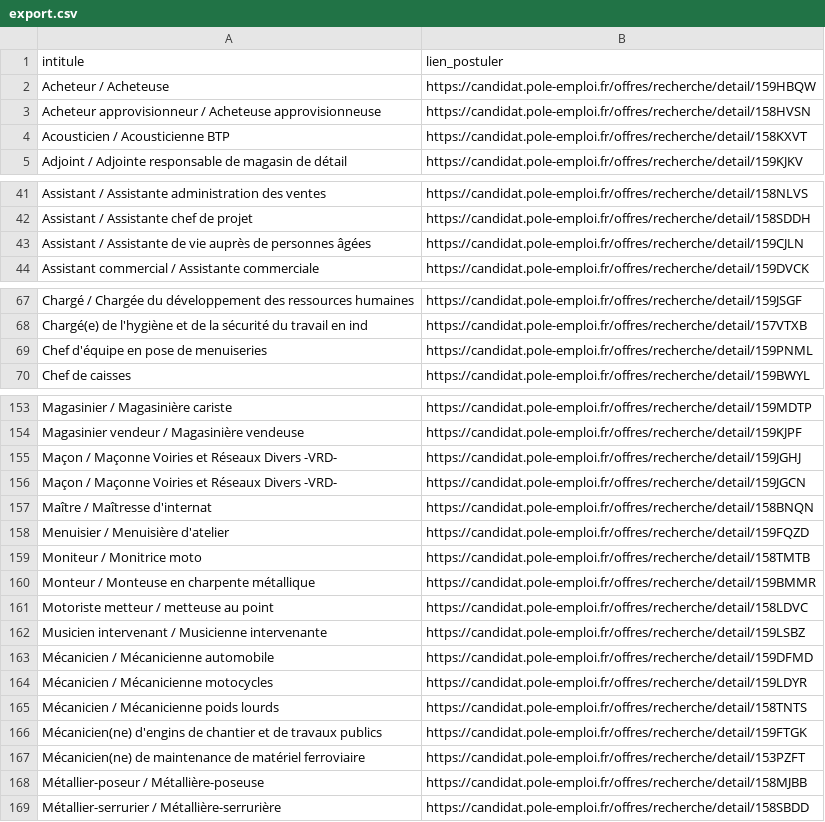
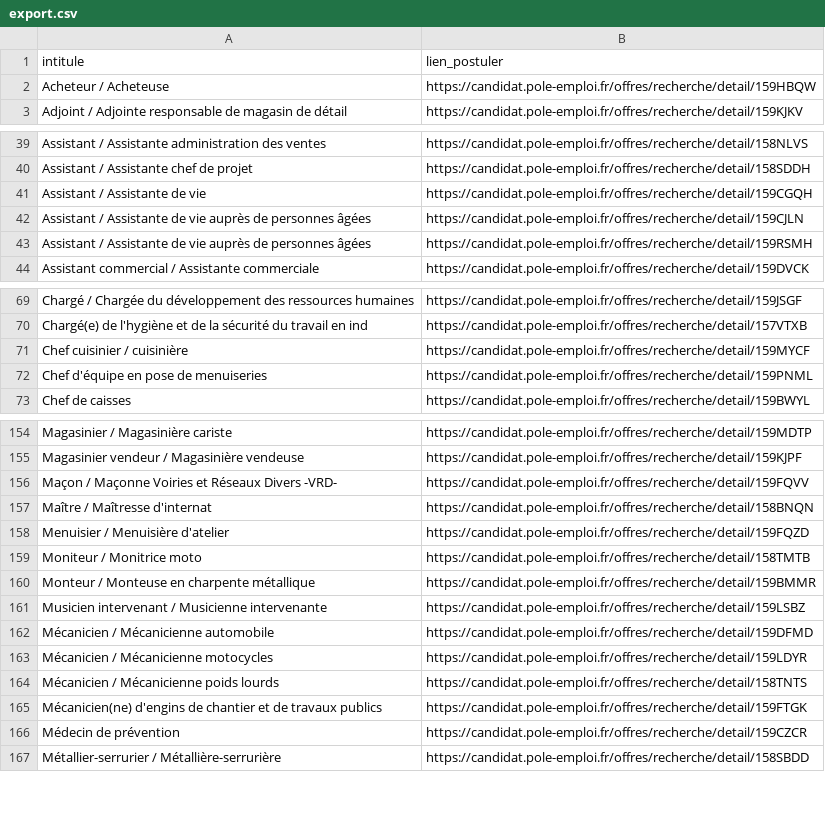
Before and after one commit to libkhadir/stats-tension-emploi-france, a CSV file: export.csv, drawn as a sheet; only a part is shown, gaps mark what is left out; the diff covers the shown part only.

Commit message:
feat: add results

```diff
--- a/export.csv
+++ b/export.csv
@@ -2,4 +2,2 @@ intitule,lien_postuler
 Acheteur / Acheteuse,https://candidat.pole-emploi.fr/offres/recherche/detail/159HBQW
-Acheteur approvisionneur / Acheteuse approvisionneuse,https://candidat.pole-emploi.fr/offres/recherche/detail/158HVSN
-Acousticien / Acousticienne BTP,https://candidat.pole-emploi.fr/offres/recherche/detail/158KXVT
 Adjoint / Adjointe responsable de magasin de détail,https://candidat.pole-emploi.fr/offres/recherche/detail/159KJKV
@@ -42,3 +40,5 @@ Assistant / Assistante administration des ventes,https://candidat.pole-emploi.fr
 Assistant / Assistante chef de projet,https://candidat.pole-emploi.fr/offres/recherche/detail/158SDDH
+Assistant / Assistante de vie,https://candidat.pole-emploi.fr/offres/recherche/detail/159CGQH
 Assistant / Assistante de vie auprès de personnes âgées,https://candidat.pole-emploi.fr/offres/recherche/detail/159CJLN
+Assistant / Assistante de vie auprès de personnes âgées,https://candidat.pole-emploi.fr/offres/recherche/detail/159RSMH
 Assistant commercial / Assistante commerciale,https://candidat.pole-emploi.fr/offres/recherche/detail/159DVCK
@@ -68,2 +70,3 @@ Chargé / Chargée du développement des ressources humaines,https://candidat.po
 Chargé(e) de l'hygiène et de la sécurité du travail en ind,https://candidat.pole-emploi.fr/offres/recherche/detail/157VTXB
+Chef cuisinier / cuisinière,https://candidat.pole-emploi.fr/offres/recherche/detail/159MYCF
 Chef d'équipe en pose de menuiseries,https://candidat.pole-emploi.fr/offres/recherche/detail/159PNML
@@ -154,4 +155,3 @@ Magasinier / Magasinière cariste,https://candidat.pole-emploi.fr/offres/recherc
 Magasinier vendeur / Magasinière vendeuse,https://candidat.pole-emploi.fr/offres/recherche/detail/159KJPF
-Maçon / Maçonne Voiries et Réseaux Divers -VRD-,https://candidat.pole-emploi.fr/offres/recherche/detail/159JGHJ
-Maçon / Maçonne Voiries et Réseaux Divers -VRD-,https://candidat.pole-emploi.fr/offres/recherche/detail/159JGCN
+Maçon / Maçonne Voiries et Réseaux Divers -VRD-,https://candidat.pole-emploi.fr/offres/recherche/detail/159FQVV
 Maître / Maîtresse d'internat,https://candidat.pole-emploi.fr/offres/recherche/detail/158BNQN
@@ -160,3 +160,2 @@ Moniteur / Monitrice moto,https://candidat.pole-emploi.fr/offres/recherche/detai
 Monteur / Monteuse en charpente métallique,https://candidat.pole-emploi.fr/offres/recherche/detail/159BMMR
-Motoriste metteur / metteuse au point,https://candidat.pole-emploi.fr/offres/recherche/detail/158LDVC
 Musicien intervenant / Musicienne intervenante,https://candidat.pole-emploi.fr/offres/recherche/detail/159LSBZ
@@ -166,4 +165,3 @@ Mécanicien / Mécanicienne poids lourds,https://candidat.pole-emploi.fr/offres/
 Mécanicien(ne) d'engins de chantier et de travaux publics,https://candidat.pole-emploi.fr/offres/recherche/detail/159FTGK
-Mécanicien(ne) de maintenance de matériel ferroviaire,https://candidat.pole-emploi.fr/offres/recherche/detail/153PZFT
-Métallier-poseur / Métallière-poseuse,https://candidat.pole-emploi.fr/offres/recherche/detail/158MJBB
+Médecin de prévention,https://candidat.pole-emploi.fr/offres/recherche/detail/159CZCR
 Métallier-serrurier / Métallière-serrurière,https://candidat.pole-emploi.fr/offres/recherche/detail/158SBDD
```
Also changed, not shown: 7 added rows and 5 removed rows elsewhere in this file.
